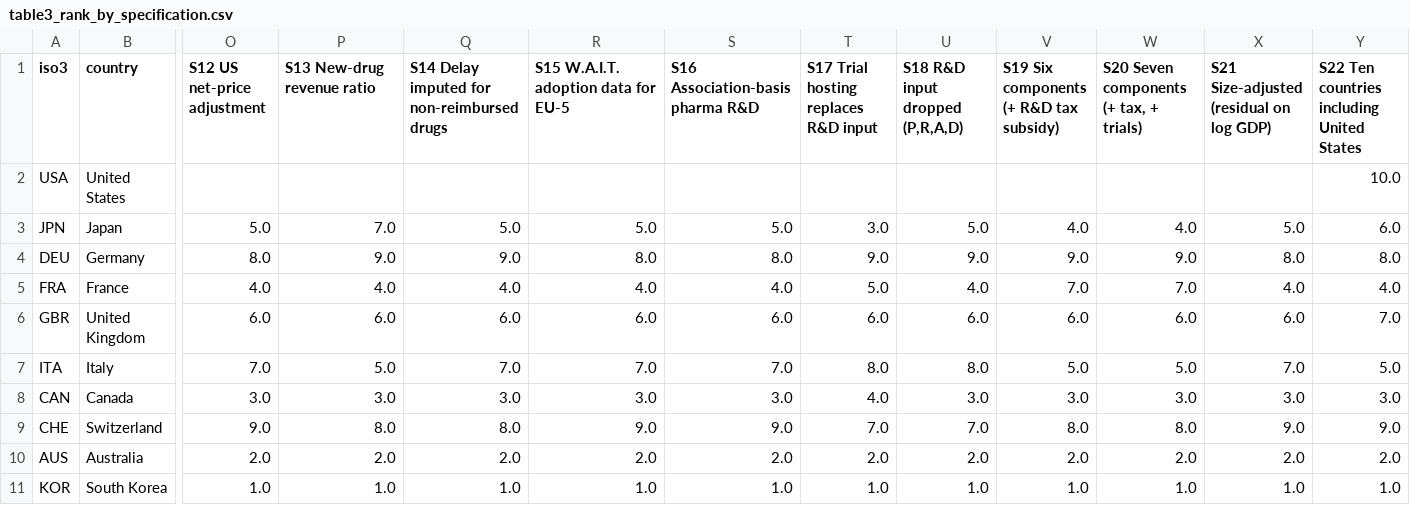
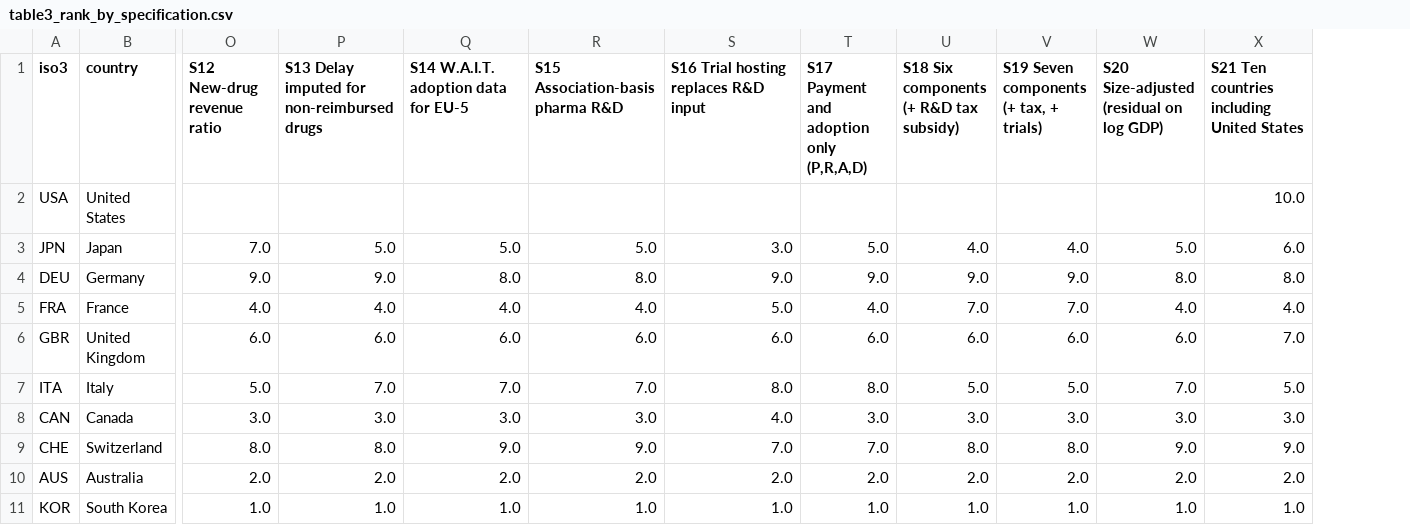
Before and after one commit to YoshiSaitoDrPH/pharma-freerider-index, a CSV file: tables/table3_rank_by_specification.csv, drawn as a sheet; only a part is shown, gaps mark what is left out; the diff names each change by its address in the sheet, - before the commit and + after, or states it on an @@ line.

```diff
--- a/tables/table3_rank_by_specification.csv
+++ b/tables/table3_rank_by_specification.csv
-column Y, rows 1-11: S22 Ten countries including United States | 10.0 | 6.0 | 8.0 | 4.0 | 7.0 | 5.0 | 3.0 | 9.0 | 2.0 | 1.0
-O1: S12 US net-price adjustment
+O1: S12 New-drug revenue ratio
-P1: S13 New-drug revenue ratio
+P1: S13 Delay imputed for non-reimbursed drugs
-Q1: S14 Delay imputed for non-reimbursed drugs
+Q1: S14 W.A.I.T. adoption data for EU-5
-R1: S15 W.A.I.T. adoption data for EU-5
+R1: S15 Association-basis pharma R&D
-S1: S16 Association-basis pharma R&D
+S1: S16 Trial hosting replaces R&D input
-T1: S17 Trial hosting replaces R&D input
+T1: S17 Payment and adoption only (P,R,A,D)
-U1: S18 R&D input dropped (P,R,A,D)
+U1: S18 Six components (+ R&D tax subsidy)
-V1: S19 Six components (+ R&D tax subsidy)
+V1: S19 Seven components (+ tax, + trials)
-W1: S20 Seven components (+ tax, + trials)
+W1: S20 Size-adjusted (residual on log GDP)
-X1: S21 Size-adjusted (residual on log GDP)
+X1: S21 Ten countries including United States
-X2: (empty)
+X2: 10.0
-O3 (S12 New-drug revenue ratio): 5.0
+O3 (S12 New-drug revenue ratio): 7.0
-P3: 7.0
+P3: 5.0
-S3: 5.0
+S3: 3.0
-T3: 3.0
+T3: 5.0
-U3: 5.0
+U3: 4.0
-W3: 4.0
+W3: 5.0
-X3: 5.0
+X3: 6.0
-O4 (S12 New-drug revenue ratio): 8.0
+O4 (S12 New-drug revenue ratio): 9.0
-Q4: 9.0
+Q4: 8.0
-S4: 8.0
+S4: 9.0
-W4: 9.0
+W4: 8.0
-S5: 4.0
+S5: 5.0
-T5: 5.0
+T5: 4.0
-U5: 4.0
+U5: 7.0
-W5: 7.0
+W5: 4.0
-X6: 6.0
+X6: 7.0
-O7 (S12 New-drug revenue ratio): 7.0
+O7 (S12 New-drug revenue ratio): 5.0
-P7: 5.0
+P7: 7.0
-S7: 7.0
+S7: 8.0
-U7: 8.0
+U7: 5.0
-W7: 5.0
+W7: 7.0
-X7: 7.0
+X7: 5.0
-S8: 3.0
+S8: 4.0
-T8: 4.0
+T8: 3.0
-O9 (S12 New-drug revenue ratio): 9.0
+O9 (S12 New-drug revenue ratio): 8.0
-Q9: 8.0
+Q9: 9.0
-S9: 9.0
+S9: 7.0
-U9: 7.0
+U9: 8.0
-W9: 8.0
+W9: 9.0
```
Also changed, not shown: tables/table3b_score_by_specification.csv, tables/table4_spearman_vs_headline.csv, 26 other files.
